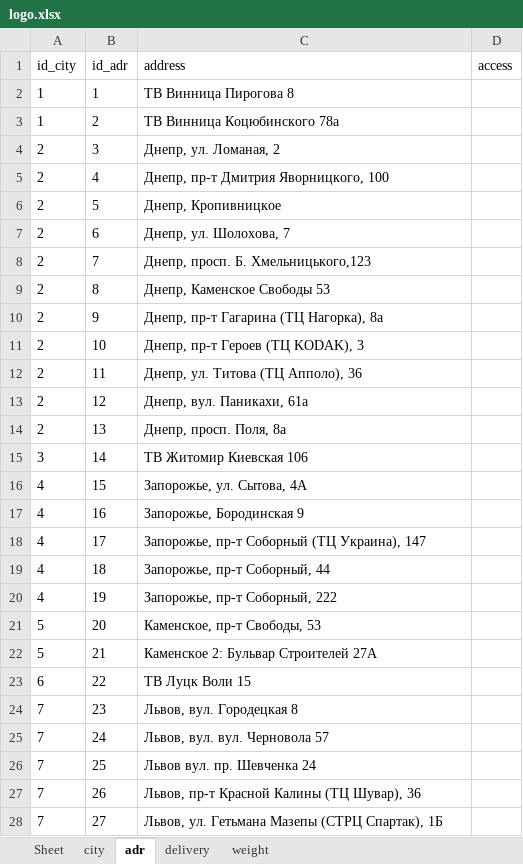
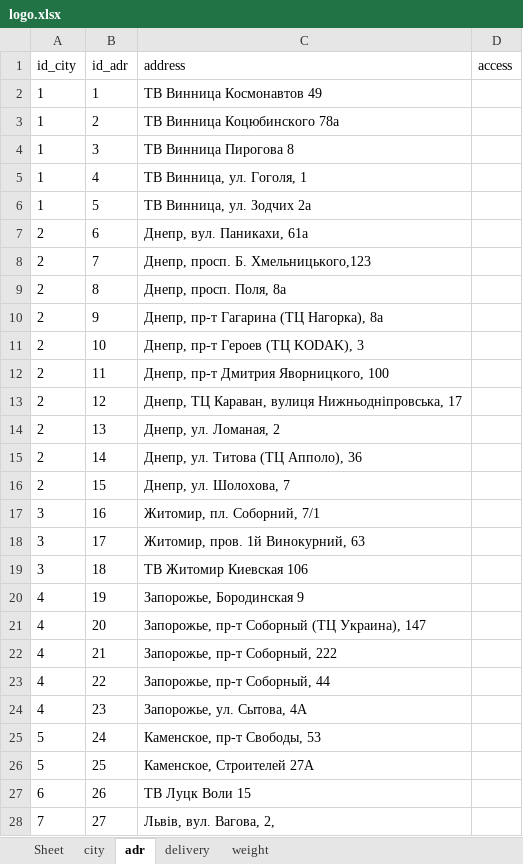
Before and after one commit to sharkevolution/tiren-bot, an Excel workbook: mybot/project/resources/settings/logo.xlsx, sheet adr, drawn as a sheet; only a part is shown; values as stored, in another font and other column widths than the file's, no borders; the diff covers the shown part only; the diff names each change by its address in the sheet, - before the commit and + after, or states it on an @@ line.

```diff
--- a/mybot/project/resources/settings/logo.xlsx (sheet adr)
+++ b/mybot/project/resources/settings/logo.xlsx (sheet adr)
-C2 (address): ТВ Винница Пирогова 8
+C2 (address): ТВ Винница Космонавтов 49
-A4:A6 (id_city): 2
+A4:A6 (id_city): 1
-C4 (address): Днепр, ул. Ломаная, 2
+C4 (address): ТВ Винница Пирогова 8
-C5 (address): Днепр, пр-т Дмитрия Яворницкого, 100
+C5 (address): ТВ Винница, ул. Гоголя, 1
-C6 (address): Днепр, Кропивницкое
+C6 (address): ТВ Винница, ул. Зодчих 2а
-C7 (address): Днепр, ул. Шолохова, 7
+C7 (address): Днепр, вул. Паникахи, 61а
-C9 (address): Днепр, Каменское Свободы 53
+C9 (address): Днепр, просп. Поля, 8а
-C12 (address): Днепр, ул. Титова (ТЦ Апполо), 36
+C12 (address): Днепр, пр-т Дмитрия Яворницкого, 100
-C13 (address): Днепр, вул. Паникахи, 61а
+C13 (address): Днепр, ТЦ Караван, вулиця Нижньодніпровська, 17
-C14 (address): Днепр, просп. Поля, 8а
+C14 (address): Днепр, ул. Ломаная, 2
-A15 (id_city): 3
+A15 (id_city): 2
-C15 (address): ТВ Житомир Киевская 106
+C15 (address): Днепр, ул. Титова (ТЦ Апполо), 36
-A16 (id_city): 4
+A16 (id_city): 2
-C16 (address): Запорожье, ул. Сытова, 4А
+C16 (address): Днепр, ул. Шолохова, 7
-A17:A19 (id_city): 4
+A17:A19 (id_city): 3
-C17 (address): Запорожье, Бородинская 9
+C17 (address): Житомир, пл. Соборний, 7/1
-C18 (address): Запорожье, пр-т Соборный (ТЦ Украина), 147
+C18 (address): Житомир, пров. 1й Винокурний, 63
-C19 (address): Запорожье, пр-т Соборный, 44
+C19 (address): ТВ Житомир Киевская 106
-C20 (address): Запорожье, пр-т Соборный, 222
+C20 (address): Запорожье, Бородинская 9
-A21:A22 (id_city): 5
+A21:A22 (id_city): 4
-C21 (address): Каменское, пр-т Свободы, 53
+C21 (address): Запорожье, пр-т Соборный (ТЦ Украина), 147
-C22 (address): Каменское 2: Бульвар Строителей 27А
+C22 (address): Запорожье, пр-т Соборный, 222
-A23 (id_city): 6
+A23 (id_city): 4
-C23 (address): ТВ Луцк Воли 15
+C23 (address): Запорожье, пр-т Соборный, 44
-A24 (id_city): 7
+A24 (id_city): 4
-C24 (address): Львов, вул. Городецкая 8
+C24 (address): Запорожье, ул. Сытова, 4А
-A25:A26 (id_city): 7
+A25:A26 (id_city): 5
-C25 (address): Львов, вул. вул. Черновола 57
+C25 (address): Каменское, пр-т Свободы, 53
-C26 (address): Львов вул. пр. Шевченка 24
+C26 (address): Каменское, Строителей 27А
-A27 (id_city): 7
+A27 (id_city): 6
-C27 (address): Львов, пр-т Красной Калины (ТЦ Шувар), 36
+C27 (address): ТВ Луцк Воли 15
-C28 (address): Львов, ул. Гетьмана Мазепы (СТРЦ Спартак), 1Б
+C28 (address): Львів, вул. Вагова, 2,
```
Also changed, not shown: 36 added rows, 6 removed rows and 92 edited cells elsewhere in this sheet, sheet delivery, sheet city, 4 other files.
